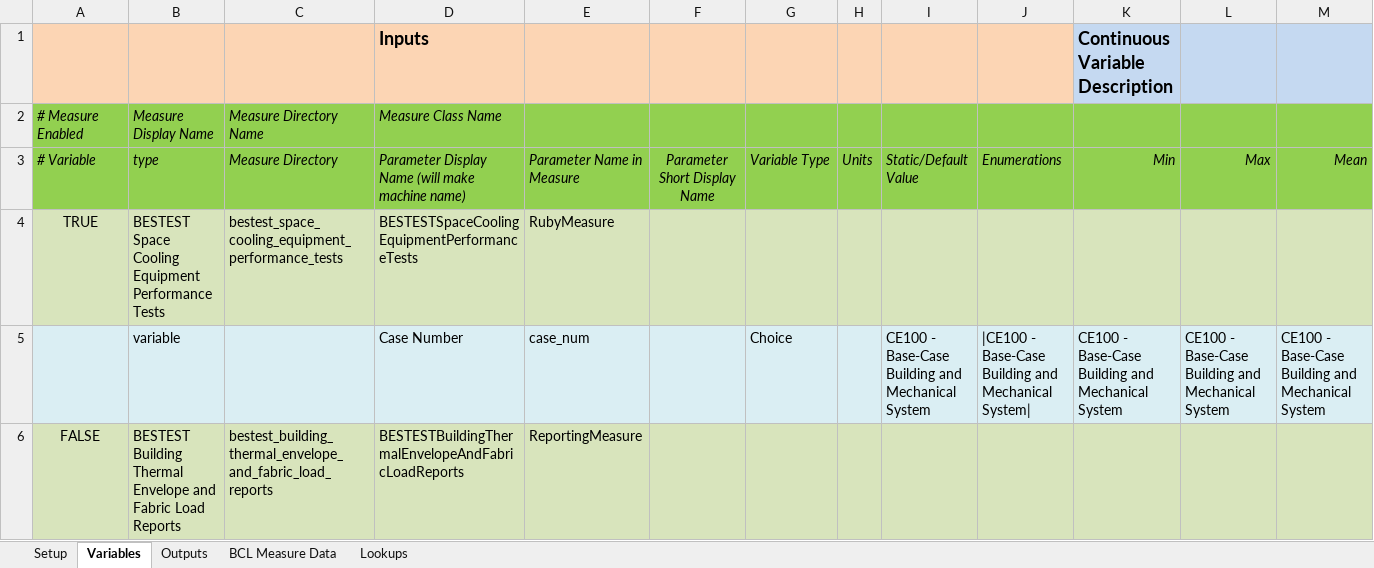
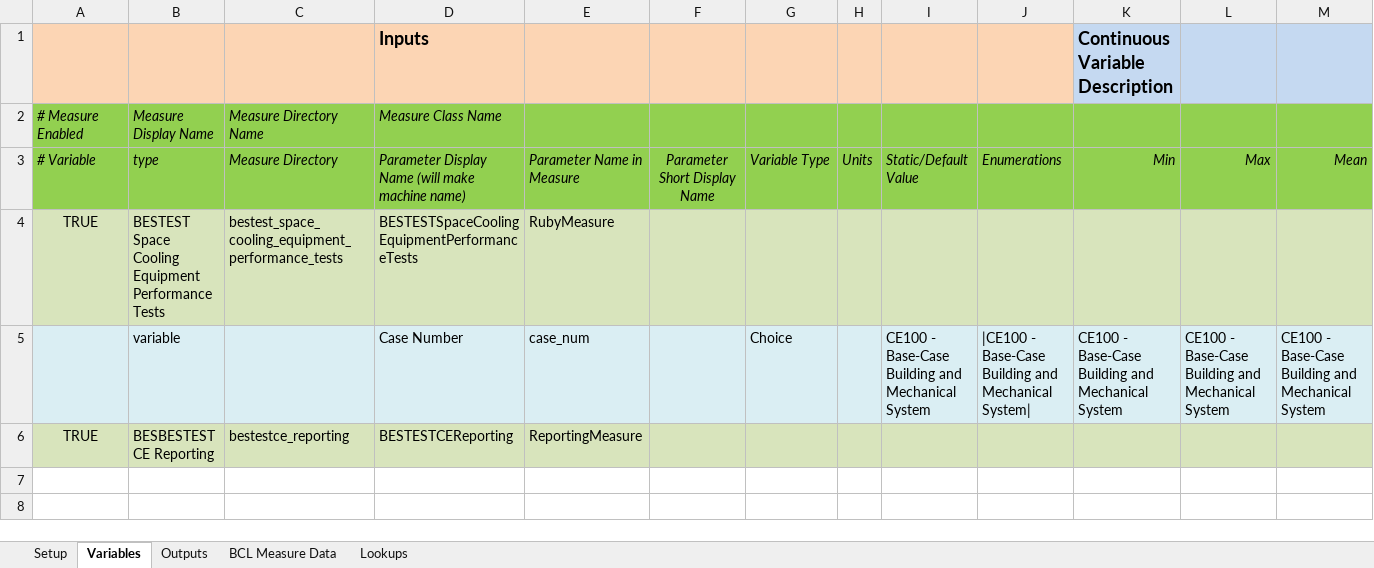
Before and after one commit to NREL/BESTEST-GSR-ARCHIVE, an Excel workbook: integration_testing/projects/bestest_CE01.xlsx, sheet Variables, drawn as a sheet; only a part is shown; values as stored, in another font and other column widths than the file's, no borders; removed rows and columns are numbered as before the commit, all else as after; rows hold the shown columns only; the diff names each change by its address in the sheet, - before the commit and + after, or states it on an @@ line.

Commit message:
stub HE and CE reporting measures and scripts

```diff
--- a/integration_testing/projects/bestest_CE01.xlsx (sheet Variables)
+++ b/integration_testing/projects/bestest_CE01.xlsx (sheet Variables)
-row 6: FALSE | BESTEST Building Thermal Envelope and Fabric Load Reports | bestest_building_thermal_envelope_and_fabric_load_reports | BESTESTBuildingThermalEnvelopeAndFabricLoadReports | ReportingMeasure
+row 6: TRUE | BESBESTEST CE Reporting | bestestce_reporting | BESTESTCEReporting | ReportingMeasure
```
Also changed, not shown: sheet Setup, integration_testing/projects/bestest_HE01.xlsx, 28 other files.
